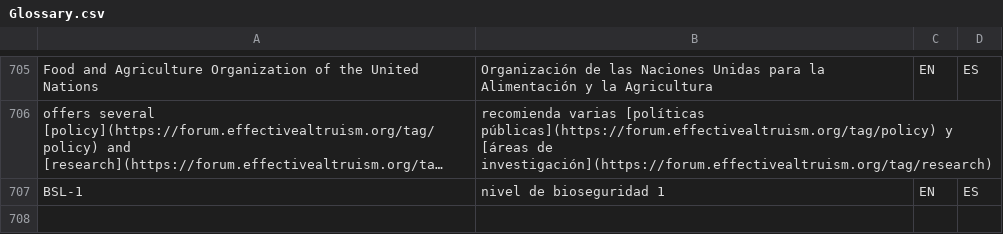
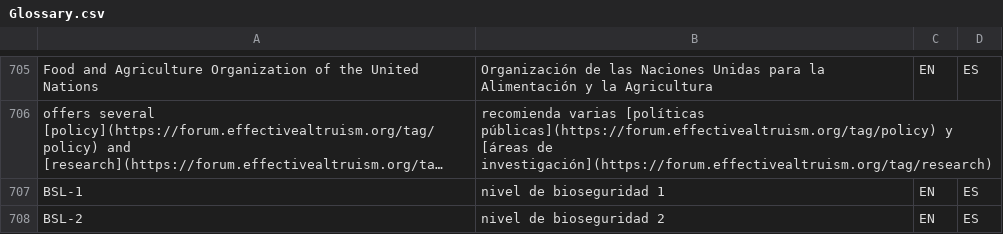
Before and after one commit to tlon-team/babel-refs, a CSV file: etc/Glossary.csv, drawn as a sheet; only a part is shown, gaps mark what is left out; long unchanged cells end in ….

Commit message:
Glossary: add "BSL-2"

```diff
--- a/etc/Glossary.csv
+++ b/etc/Glossary.csv
@@ -707 +707,2 @@
 "BSL-1","nivel de bioseguridad 1","EN","ES"
+"BSL-2","nivel de bioseguridad 2","EN","ES"
```
